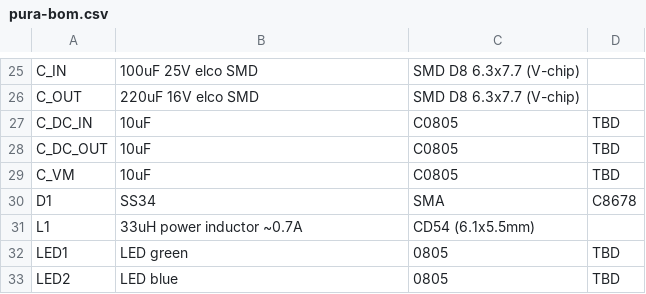
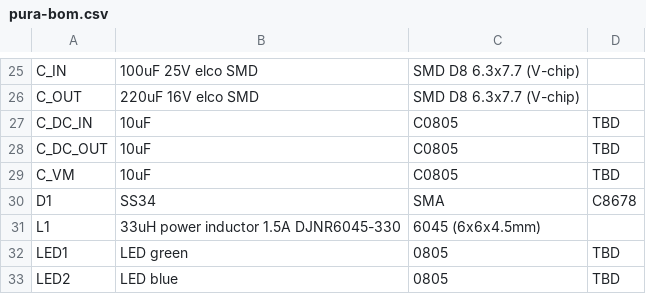
Before and after one commit to rvbcrs/PoolLab, a CSV file: pcb/pura-bom.csv, drawn as a sheet; only a part is shown, gaps mark what is left out.

```diff
--- a/pcb/pura-bom.csv
+++ b/pcb/pura-bom.csv
@@ -30,3 +30,3 @@ C_VM,10uF,C0805,TBD
 D1,SS34,SMA,C8678
-L1,33uH power inductor ~0.7A,CD54 (6.1x5.5mm),
+L1,33uH power inductor 1.5A DJNR6045-330,6045 (6x6x4.5mm),
 LED1,LED green,0805,TBD
```
Also changed, not shown: pcb/pura-bom-tme.csv, pcb/pura-self-source.csv, 1 other file.
